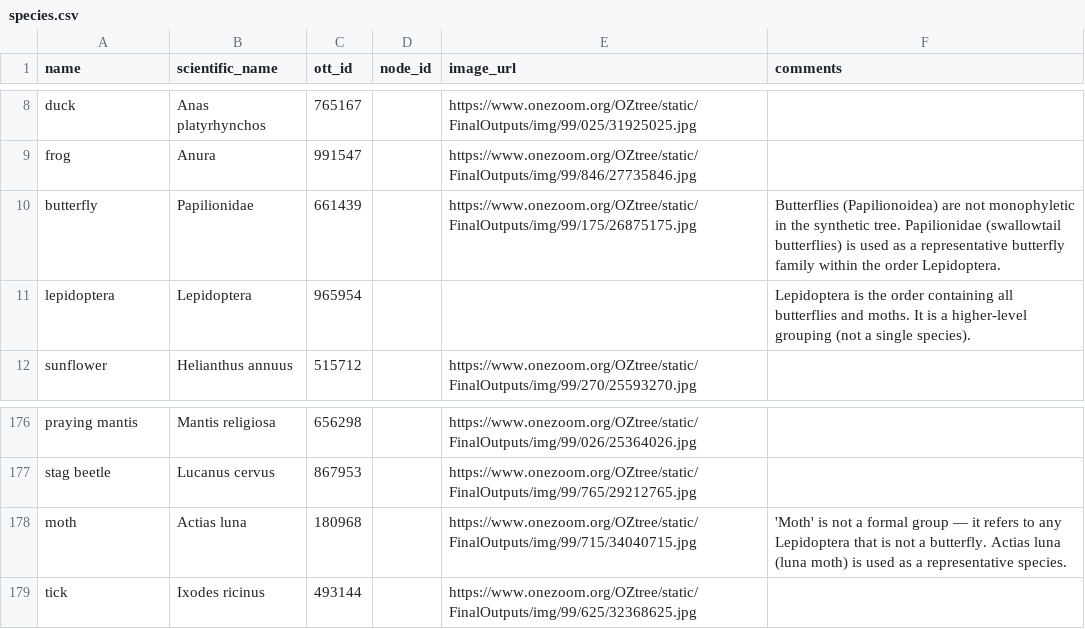
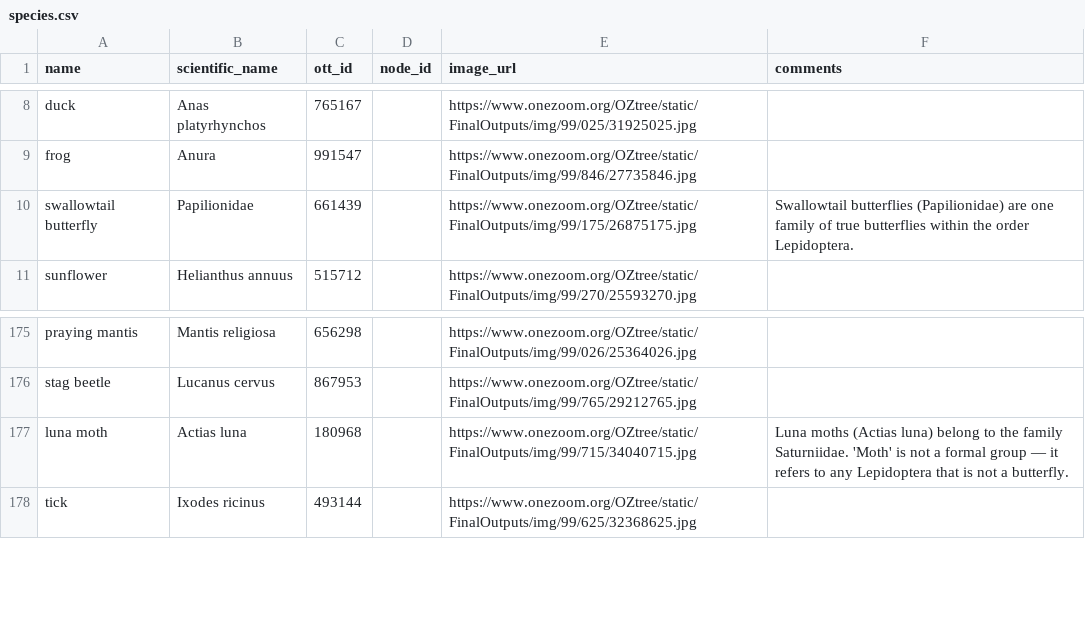
Before and after one commit to jacksonloper/catbunnyrailroad, a CSV file: species.csv, drawn as a sheet; only a part is shown, gaps mark what is left out.

```diff
--- a/species.csv
+++ b/species.csv
@@ -9,4 +9,3 @@ duck,Anas platyrhynchos,765167,,https://www.onezoom.org/OZtree/static/FinalOutpu
 frog,Anura,991547,,https://www.onezoom.org/OZtree/static/FinalOutputs/img/99/846/27735846.jpg,
-butterfly,Papilionidae,661439,,https://www.onezoom.org/OZtree/static/FinalOutputs/img/99/175/26875175.jpg,"Butterflies (Papilionoidea) are not monophyletic in the synthetic tree. Papilionidae (swallowtail butterflies) is used as a representative butterfly family within the order Lepidoptera."
-lepidoptera,Lepidoptera,965954,,,"Lepidoptera is the order containing all butterflies and moths. It is a higher-level grouping (not a single species)."
+swallowtail butterfly,Papilionidae,661439,,https://www.onezoom.org/OZtree/static/FinalOutputs/img/99/175/26875175.jpg,"Swallowtail butterflies (Papilionidae) are one family of true butterflies within the order Lepidoptera."
 sunflower,Helianthus annuus,515712,,https://www.onezoom.org/OZtree/static/FinalOutputs/img/99/270/25593270.jpg,
@@ -177,3 +176,3 @@ praying mantis,Mantis religiosa,656298,,https://www.onezoom.org/OZtree/static/Fi
 stag beetle,Lucanus cervus,867953,,https://www.onezoom.org/OZtree/static/FinalOutputs/img/99/765/29212765.jpg,
-moth,Actias luna,180968,,https://www.onezoom.org/OZtree/static/FinalOutputs/img/99/715/34040715.jpg,"'Moth' is not a formal group — it refers to any Lepidoptera that is not a butterfly. Actias luna (luna moth) is used as a representative species."
+luna moth,Actias luna,180968,,https://www.onezoom.org/OZtree/static/FinalOutputs/img/99/715/34040715.jpg,"Luna moths (Actias luna) belong to the family Saturniidae. 'Moth' is not a formal group — it refers to any Lepidoptera that is not a butterfly."
 tick,Ixodes ricinus,493144,,https://www.onezoom.org/OZtree/static/FinalOutputs/img/99/625/32368625.jpg,
```
Also changed, not shown: 3 other files.
